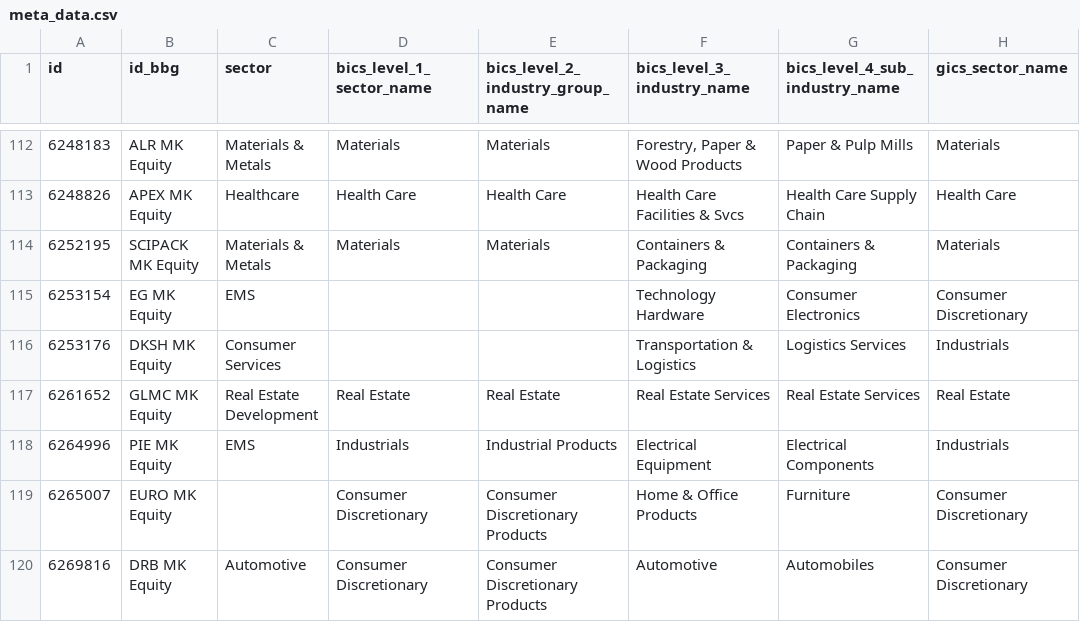
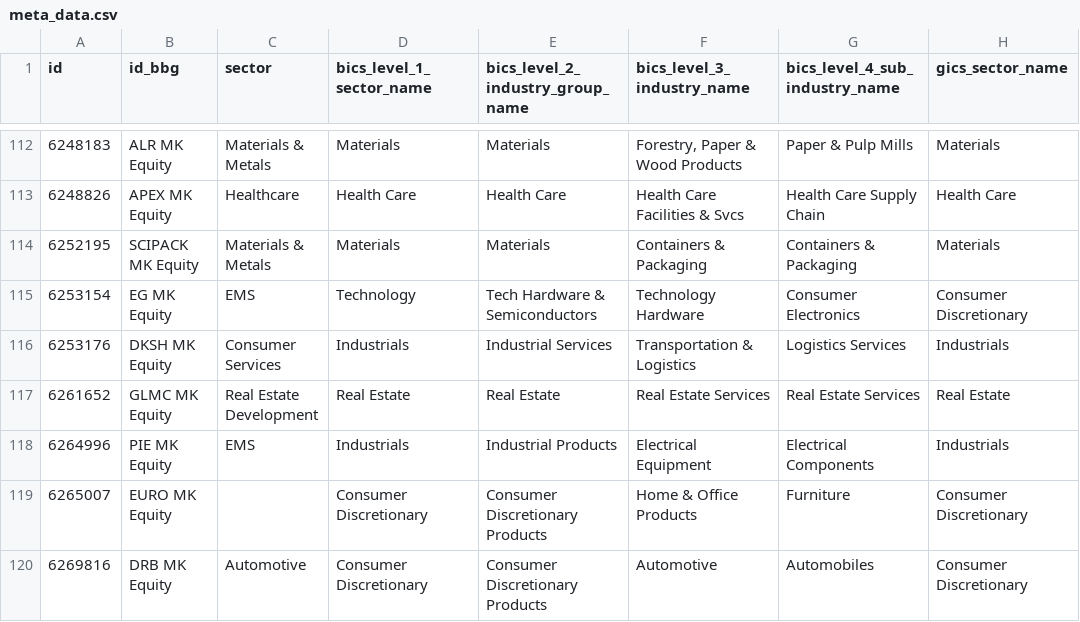
Before and after one commit to etq-quant/bursa, a CSV file: data/meta_data.csv, drawn as a sheet; only a part is shown, gaps mark what is left out; the diff covers the shown part only; the diff names each change by its address in the sheet, - before the commit and + after, or states it on an @@ line.

Commit message:
[bot] commit

```diff
--- a/data/meta_data.csv
+++ b/data/meta_data.csv
-D115 (bics_level_1_sector_name): (empty)
+D115 (bics_level_1_sector_name): Technology
-E115 (bics_level_2_industry_group_name): (empty)
+E115 (bics_level_2_industry_group_name): Tech Hardware & Semiconductors
-D116 (bics_level_1_sector_name): (empty)
+D116 (bics_level_1_sector_name): Industrials
-E116 (bics_level_2_industry_group_name): (empty)
+E116 (bics_level_2_industry_group_name): Industrial Services
```
Also changed, not shown: 40 edited cells elsewhere in this file.
